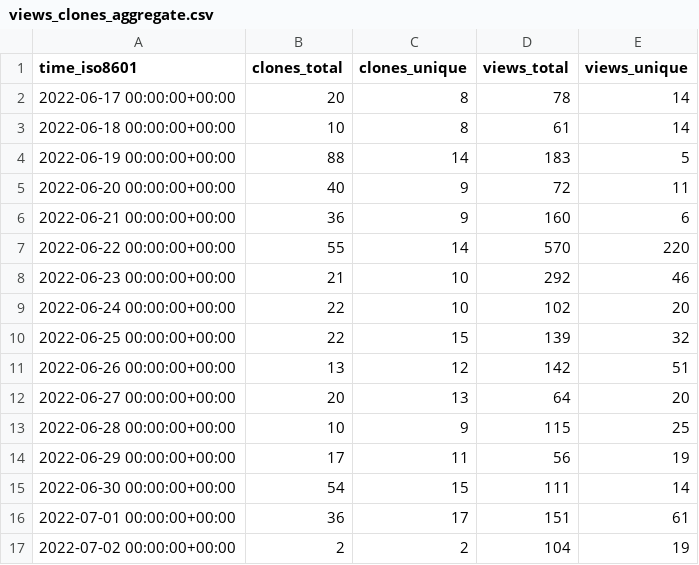
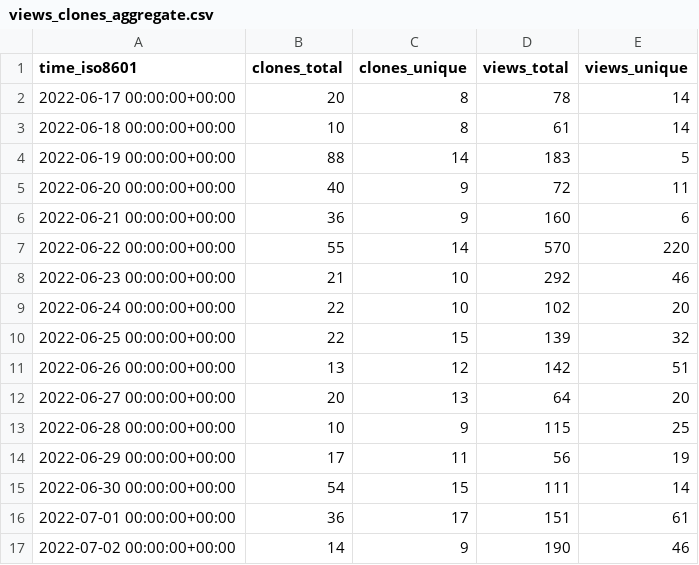
Before and after one commit to xbase-lab/stats, a CSV file: xbase-lab/xbase/ghrs-data/views_clones_aggregate.csv, drawn as a sheet.

```diff
--- a/xbase-lab/xbase/ghrs-data/views_clones_aggregate.csv
+++ b/xbase-lab/xbase/ghrs-data/views_clones_aggregate.csv
@@ -16,2 +16,2 @@ time_iso8601,clones_total,clones_unique,views_total,views_unique
 2022-07-01 00:00:00+00:00,36,17,151,61
-2022-07-02 00:00:00+00:00,2,2,104,19
+2022-07-02 00:00:00+00:00,14,9,190,46
```
Also changed, not shown: 1 other file.
